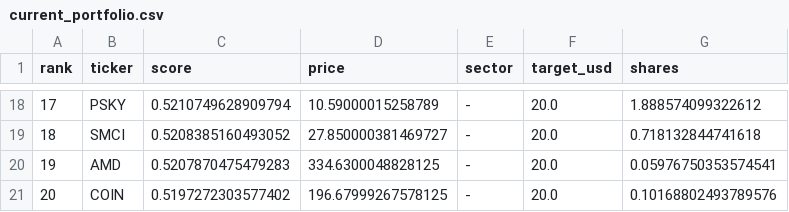
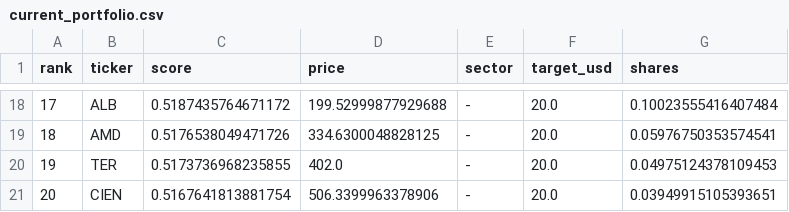
Before and after one commit to mangomandu/stock-lab, a CSV file: results/current_portfolio.csv, drawn as a sheet; only a part is shown, gaps mark what is left out; the diff covers the shown part only.

```diff
--- a/results/current_portfolio.csv
+++ b/results/current_portfolio.csv
@@ -18,4 +18,4 @@ rank,ticker,score,price,sector,target_usd,shares
-17,PSKY,0.5210749628909794,10.59000015258789,-,20.0,1.888574099322612
-18,SMCI,0.5208385160493052,27.850000381469727,-,20.0,0.718132844741618
-19,AMD,0.5207870475479283,334.6300048828125,-,20.0,0.05976750353574541
-20,COIN,0.5197272303577402,196.67999267578125,-,20.0,0.10168802493789576
+17,ALB,0.5187435764671172,199.52999877929688,-,20.0,0.10023555416407484
+18,AMD,0.5176538049471726,334.6300048828125,-,20.0,0.05976750353574541
+19,TER,0.5173736968235855,402.0,-,20.0,0.04975124378109453
+20,CIEN,0.5167641813881754,506.3399963378906,-,20.0,0.03949915105393651
```
Also changed, not shown: 64 edited cells elsewhere in this file, 20 other files.
